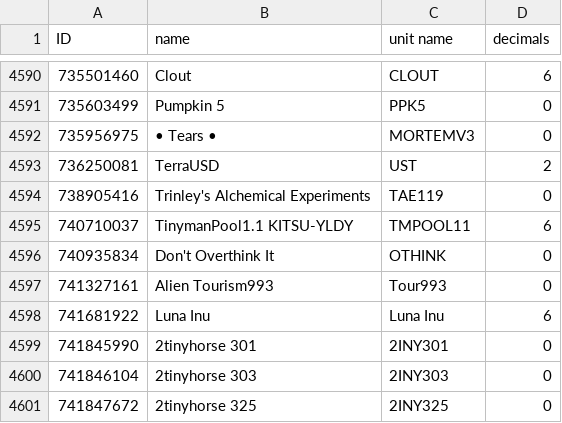
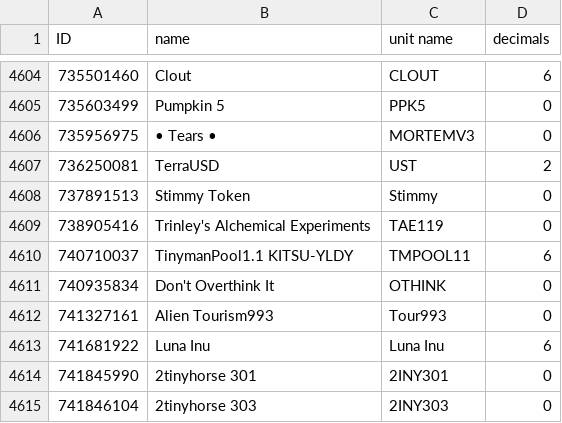
Before and after one commit to HashingSlash/Detechdefi, a CSV file: resources/assets.csv, drawn as a sheet; only a part is shown, gaps mark what is left out; the shorter side is filled out with more unchanged rows; the diff covers the shown part only.

```diff
--- a/resources/assets.csv
+++ b/resources/assets.csv
@@ -4593,2 +4607,3 @@ ID,name,unit name,decimals
 736250081,TerraUSD,UST,2
+737891513,Stimmy Token,Stimmy,0
 738905416,Trinley's Alchemical Experiments,TAE119,0
```
Also changed, not shown: 14 added rows elsewhere in this file, resources/appIDs.csv, 4 other files.
